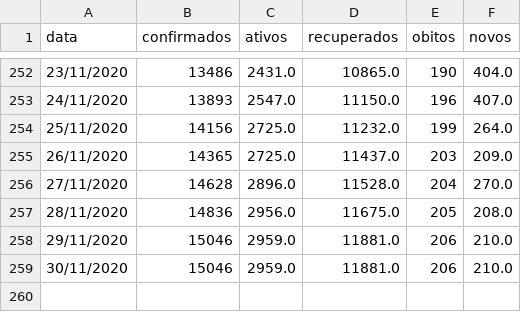
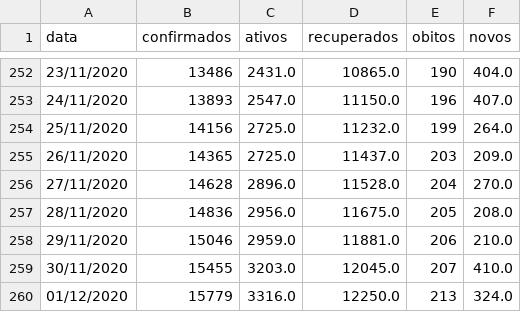
Before and after one commit to elemosjr/covid_maringa, a CSV file: data/maringa.csv, drawn as a sheet; only a part is shown, gaps mark what is left out.

Commit message:
02/12/2020

```diff
--- a/data/maringa.csv
+++ b/data/maringa.csv
@@ -258,2 +258,3 @@ data,confirmados,ativos,recuperados,obitos,novos
 29/11/2020,15046,2959.0,11881.0,206,210.0
-30/11/2020,15046,2959.0,11881.0,206,210.0
+30/11/2020,15455,3203.0,12045.0,207,410.0
+01/12/2020,15779,3316.0,12250.0,213,324.0
```
